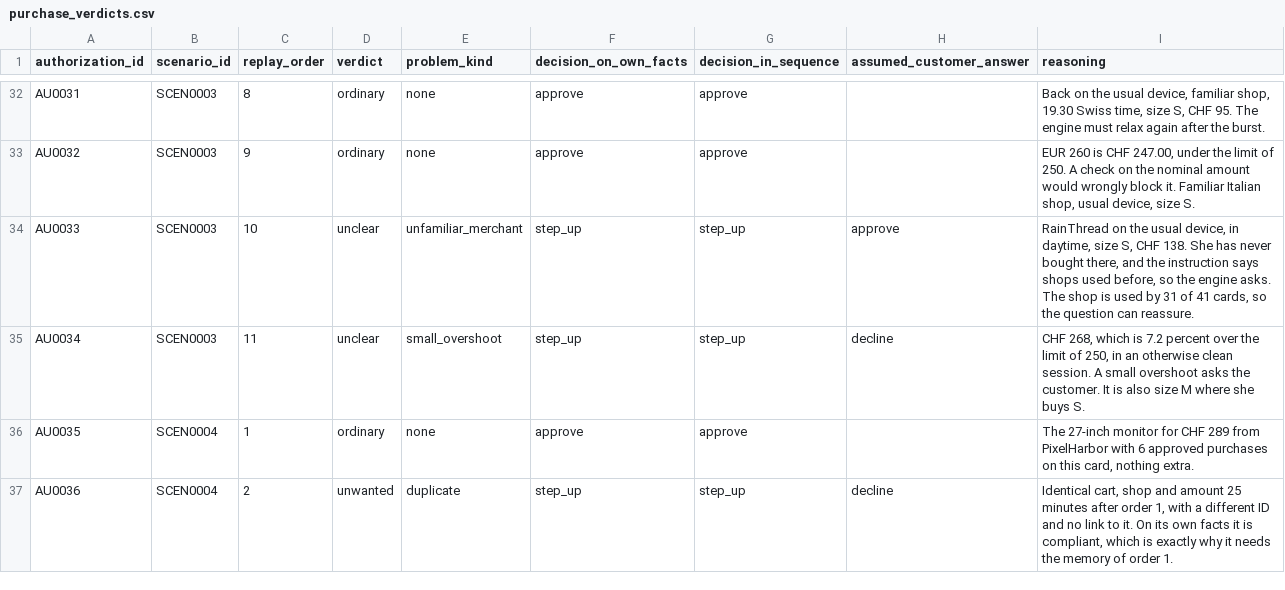
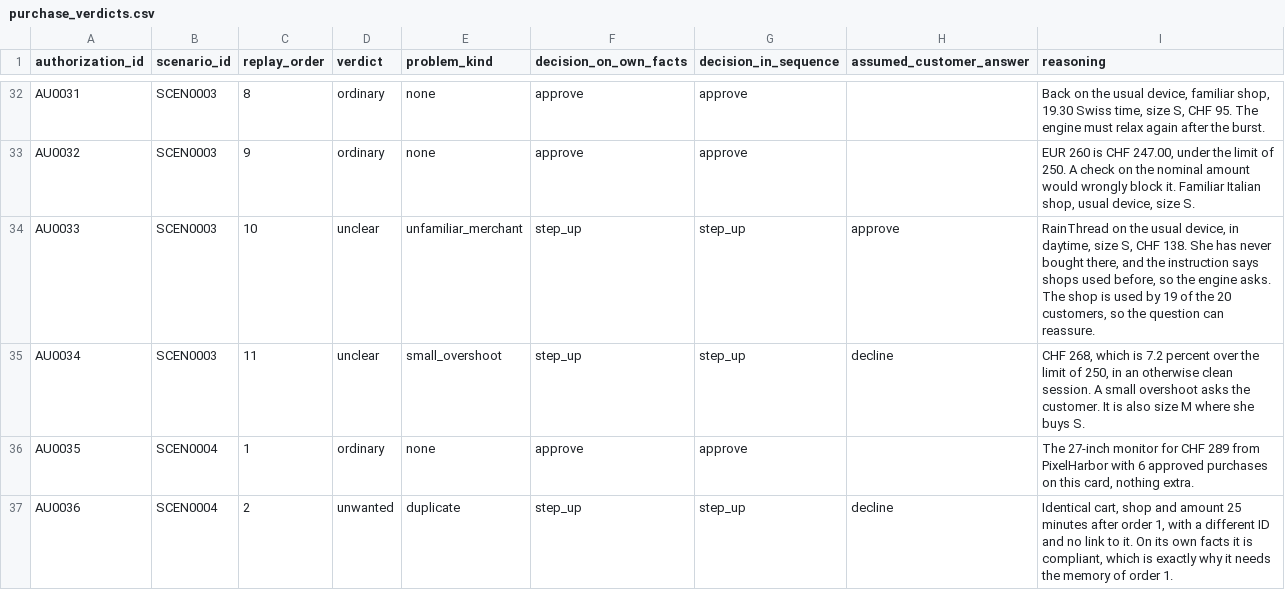
Before and after one commit to Veea8/relay-start-hack, a CSV file: data/processed/purchase_verdicts.csv, drawn as a sheet; only a part is shown, gaps mark what is left out.

Commit message:
Correct shop reach figures, refine build order and pitch, add build status document
RainThread is used by 29 cards and 19 of the 20 customers, counted from
approved purchases. Each guard batch now adds its part of the policy
compiler, and step 6 completes the compiler. The pitch section follows the
announced format of 6 minutes of pitch and demo and 7 minutes of questions.
The new document internal/build-status-and-next-steps.md keeps the status,
the next steps and the working routine.

```diff
--- a/data/processed/purchase_verdicts.csv
+++ b/data/processed/purchase_verdicts.csv
@@ -33,3 +33,3 @@ AU0031,SCEN0003,8,ordinary,none,approve,approve,,"Back on the usual device, fami
 AU0032,SCEN0003,9,ordinary,none,approve,approve,,"EUR 260 is CHF 247.00, under the limit of 250. A check on the nominal amount would wrongly block it. Familiar Italian shop, usual device, size S."
-AU0033,SCEN0003,10,unclear,unfamiliar_merchant,step_up,step_up,approve,"RainThread on the usual device, in daytime, size S, CHF 138. She has never bought there, and the instruction says shops used before, so the engine asks. The shop is used by 31 of 41 cards, so the question can reassure."
+AU0033,SCEN0003,10,unclear,unfamiliar_merchant,step_up,step_up,approve,"RainThread on the usual device, in daytime, size S, CHF 138. She has never bought there, and the instruction says shops used before, so the engine asks. The shop is used by 19 of the 20 customers, so the question can reassure."
 AU0034,SCEN0003,11,unclear,small_overshoot,step_up,step_up,decline,"CHF 268, which is 7.2 percent over the limit of 250, in an otherwise clean session. A small overshoot asks the customer. It is also size M where she buys S."
```
